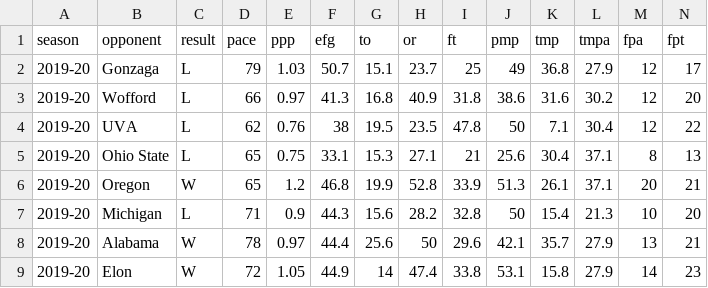
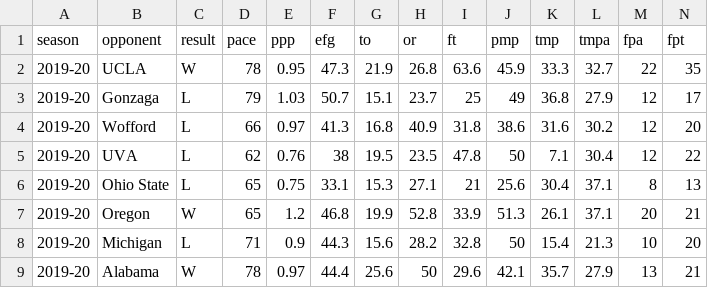
Before and after one commit to gallochris/dadgum-shiny, a CSV file: data/plot.csv, drawn as a sheet; only a part is shown; the shorter side is filled out with more unchanged rows; rows hold the shown columns only; the diff names each change by its address in the sheet, - before the commit and + after, or states it on an @@ line.

Commit message:
ucla

```diff
--- a/data/plot.csv
+++ b/data/plot.csv
+row 2: 2019-20 | UCLA | W | 78 | 0.95 | 47.3 | 21.9 | 26.8 | 63.6 | 45.9 | 33.3 | 32.7 | 22 | 35
```
Also changed, not shown: data/boxes.csv, data/defshots.csv, 4 other files.
